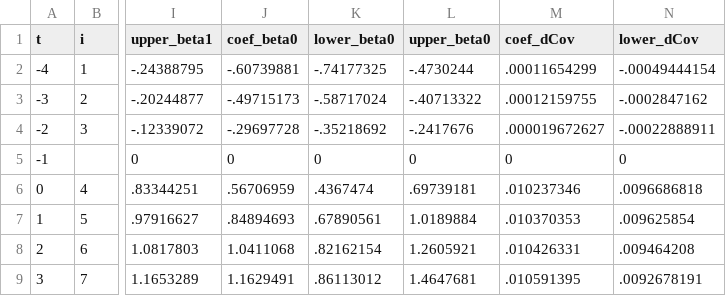
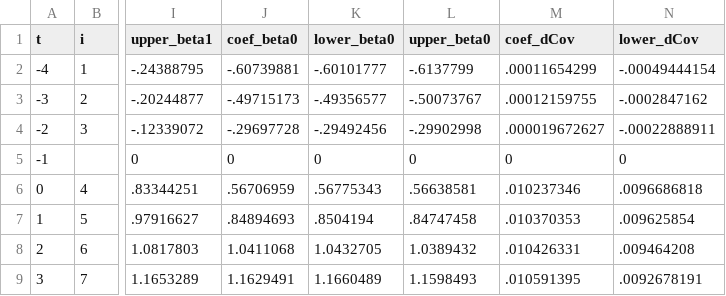
Before and after one commit to korenmiklos/ceo-value, a CSV file: papers/econometrics/data/all_TFP.csv, drawn as a sheet; only a part is shown, gaps mark what is left out; the diff names each change by its address in the sheet, - before the commit and + after, or states it on an @@ line.

```diff
--- a/papers/econometrics/data/all_TFP.csv
+++ b/papers/econometrics/data/all_TFP.csv
-K2 (lower_beta0): -.74177325
+K2 (lower_beta0): -.60101777
-L2 (upper_beta0): -.4730244
+L2 (upper_beta0): -.6137799
-K3 (lower_beta0): -.58717024
+K3 (lower_beta0): -.49356577
-L3 (upper_beta0): -.40713322
+L3 (upper_beta0): -.50073767
-K4 (lower_beta0): -.35218692
+K4 (lower_beta0): -.29492456
-L4 (upper_beta0): -.2417676
+L4 (upper_beta0): -.29902998
-K6 (lower_beta0): .4367474
+K6 (lower_beta0): .56775343
-L6 (upper_beta0): .69739181
+L6 (upper_beta0): .56638581
-K7 (lower_beta0): .67890561
+K7 (lower_beta0): .8504194
-L7 (upper_beta0): 1.0189884
+L7 (upper_beta0): .84747458
-K8 (lower_beta0): .82162154
+K8 (lower_beta0): 1.0432705
-L8 (upper_beta0): 1.2605921
+L8 (upper_beta0): 1.0389432
-K9 (lower_beta0): .86113012
+K9 (lower_beta0): 1.1660489
-L9 (upper_beta0): 1.4647681
+L9 (upper_beta0): 1.1598493
```
Also changed, not shown: papers/econometrics/data/baseline_TFP.csv, papers/econometrics/data/excessvariance_TFP.csv, 7 other files.
